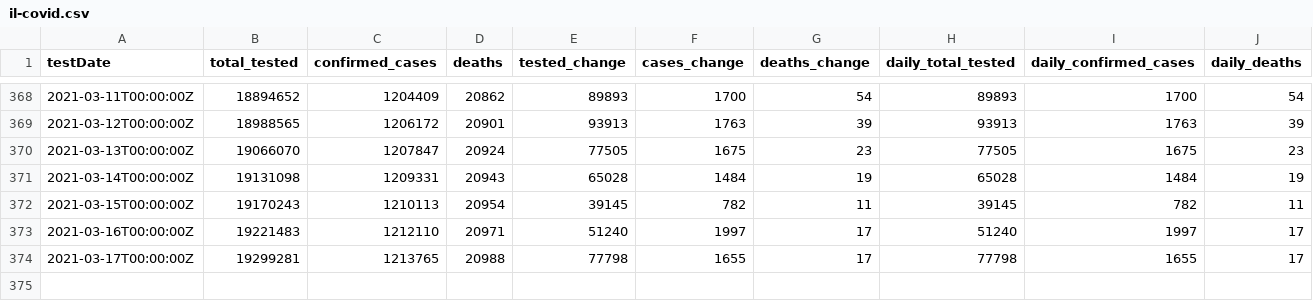
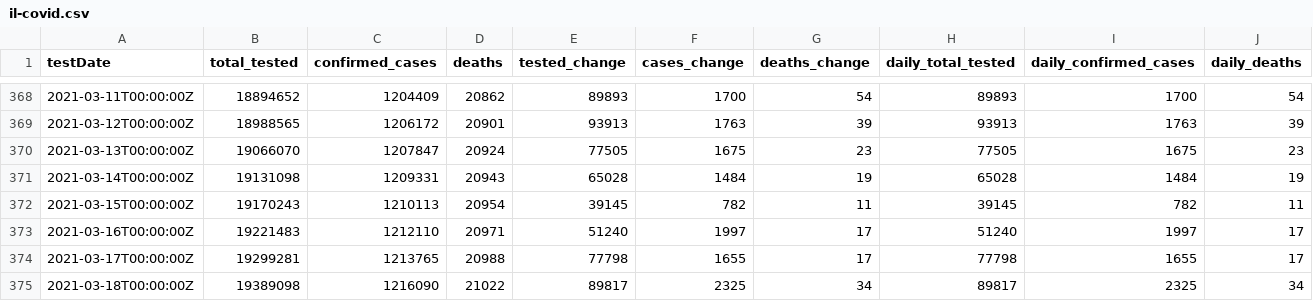
Before and after one commit to cbgoodman/il-covid19, a CSV file: il-covid.csv, drawn as a sheet; only a part is shown, gaps mark what is left out; the diff names each change by its address in the sheet, - before the commit and + after, or states it on an @@ line.

```diff
--- a/il-covid.csv
+++ b/il-covid.csv
+row 375: 2021-03-18T00:00:00Z | 19389098 | 1216090 | 21022 | 89817 | 2325 | 34 | 89817 | 2325 | 34
```
Also changed, not shown: 15 other files.
